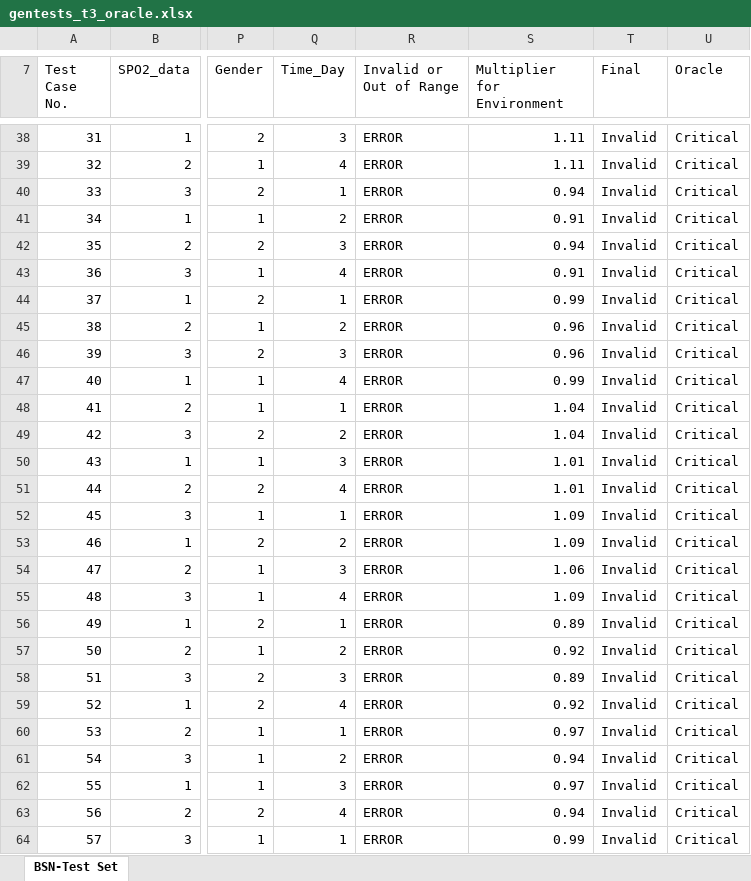
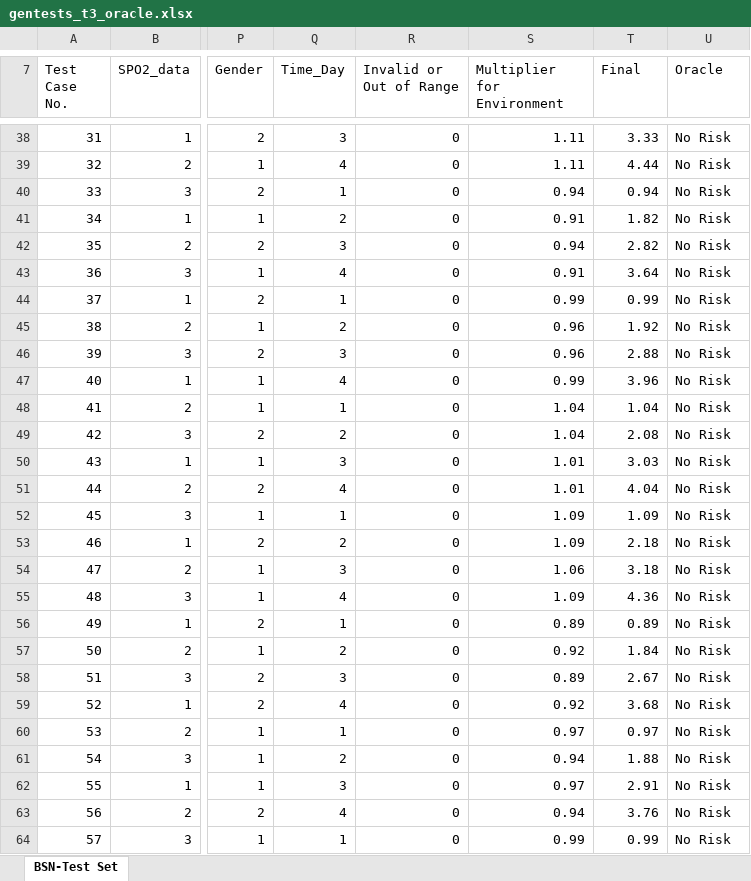
Before and after one commit to rdinizcal/ct4bsn-replication_package, an Excel workbook: test_cases/modified_oracle/gentests_t3_oracle.xlsx, sheet BSN-Test Set, drawn as a sheet; only a part is shown, gaps mark what is left out; values as stored, in another font and other column widths than the file's, no borders; the diff covers the shown part only; the diff names each change by its address in the sheet, - before the commit and + after, or states it on an @@ line.

```diff
--- a/test_cases/modified_oracle/gentests_t3_oracle.xlsx (sheet BSN-Test Set)
+++ b/test_cases/modified_oracle/gentests_t3_oracle.xlsx (sheet BSN-Test Set)
-R38:R64 (Invalid or Out of Range): ERROR
+R38:R64 (Invalid or Out of Range): 0
-T38 (Final): Invalid
+T38 (Final): 3.33
-U38:U64 (Oracle): Critical
+U38:U64 (Oracle): No Risk
-T39 (Final): Invalid
+T39 (Final): 4.44
-T40 (Final): Invalid
+T40 (Final): 0.94
-T41 (Final): Invalid
+T41 (Final): 1.82
-T42 (Final): Invalid
+T42 (Final): 2.82
-T43 (Final): Invalid
+T43 (Final): 3.64
-T44 (Final): Invalid
+T44 (Final): 0.99
-T45 (Final): Invalid
+T45 (Final): 1.92
-T46 (Final): Invalid
+T46 (Final): 2.88
-T47 (Final): Invalid
+T47 (Final): 3.96
-T48 (Final): Invalid
+T48 (Final): 1.04
-T49 (Final): Invalid
+T49 (Final): 2.08
-T50 (Final): Invalid
+T50 (Final): 3.03
-T51 (Final): Invalid
+T51 (Final): 4.04
-T52 (Final): Invalid
+T52 (Final): 1.09
-T53 (Final): Invalid
+T53 (Final): 2.18
-T54 (Final): Invalid
+T54 (Final): 3.18
-T55 (Final): Invalid
+T55 (Final): 4.36
-T56 (Final): Invalid
+T56 (Final): 0.89
-T57 (Final): Invalid
+T57 (Final): 1.84
-T58 (Final): Invalid
+T58 (Final): 2.67
-T59 (Final): Invalid
+T59 (Final): 3.68
-T60 (Final): Invalid
+T60 (Final): 0.97
-T61 (Final): Invalid
+T61 (Final): 1.88
-T62 (Final): Invalid
+T62 (Final): 2.91
-T63 (Final): Invalid
+T63 (Final): 3.76
-T64 (Final): Invalid
+T64 (Final): 0.99
```
Also changed, not shown: 669 edited cells elsewhere in this sheet, formulas that keep their value, test_cases/modified_oracle/gentests_t2_oracle.xlsx, test_cases/modified_oracle/gentests_t4_oracle.xlsx, 3 other files.
